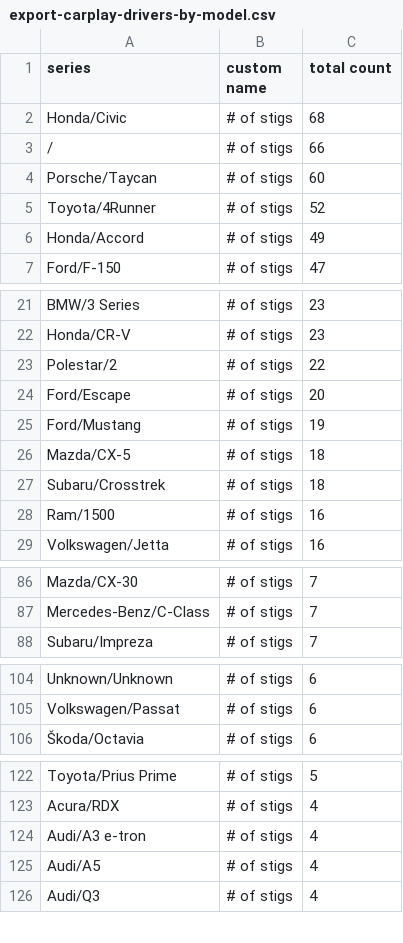
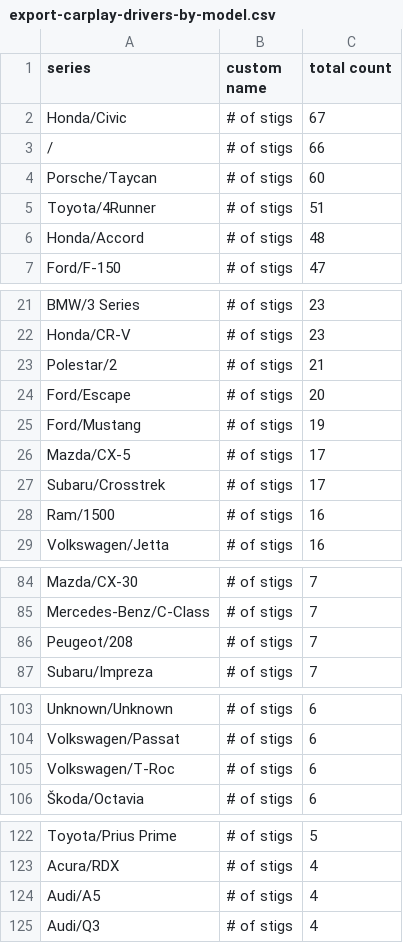
Before and after one commit to ClutchEngineering/sidecar.clutch.engineering, a CSV file: Sources/gensite/export-carplay-drivers-by-model.csv, drawn as a sheet; only a part is shown, gaps mark what is left out; the diff covers the shown part only.

```diff
--- a/Sources/gensite/export-carplay-drivers-by-model.csv
+++ b/Sources/gensite/export-carplay-drivers-by-model.csv
@@ -1,7 +1,7 @@
 series,custom name,total count
-Honda/Civic,# of stigs,68
+Honda/Civic,# of stigs,67
 /,# of stigs,66
 Porsche/Taycan,# of stigs,60
-Toyota/4Runner,# of stigs,52
-Honda/Accord,# of stigs,49
+Toyota/4Runner,# of stigs,51
+Honda/Accord,# of stigs,48
 Ford/F-150,# of stigs,47
@@ -22,7 +22,7 @@ BMW/3 Series,# of stigs,23
 Honda/CR-V,# of stigs,23
-Polestar/2,# of stigs,22
+Polestar/2,# of stigs,21
 Ford/Escape,# of stigs,20
 Ford/Mustang,# of stigs,19
-Mazda/CX-5,# of stigs,18
-Subaru/Crosstrek,# of stigs,18
+Mazda/CX-5,# of stigs,17
+Subaru/Crosstrek,# of stigs,17
 Ram/1500,# of stigs,16
@@ -87,2 +85,3 @@ Mazda/CX-30,# of stigs,7
 Mercedes-Benz/C-Class,# of stigs,7
+Peugeot/208,# of stigs,7
 Subaru/Impreza,# of stigs,7
@@ -105,2 +104,3 @@ Unknown/Unknown,# of stigs,6
 Volkswagen/Passat,# of stigs,6
+Volkswagen/T-Roc,# of stigs,6
 Škoda/Octavia,# of stigs,6
@@ -123,3 +123,2 @@ Toyota/Prius Prime,# of stigs,5
 Acura/RDX,# of stigs,4
-Audi/A3 e-tron,# of stigs,4
 Audi/A5,# of stigs,4
```
Also changed, not shown: 7 added rows, 9 removed rows and 2 edited cells elsewhere in this file, Sources/gensite/export-carplay-distance-traveled-by-model.csv.
